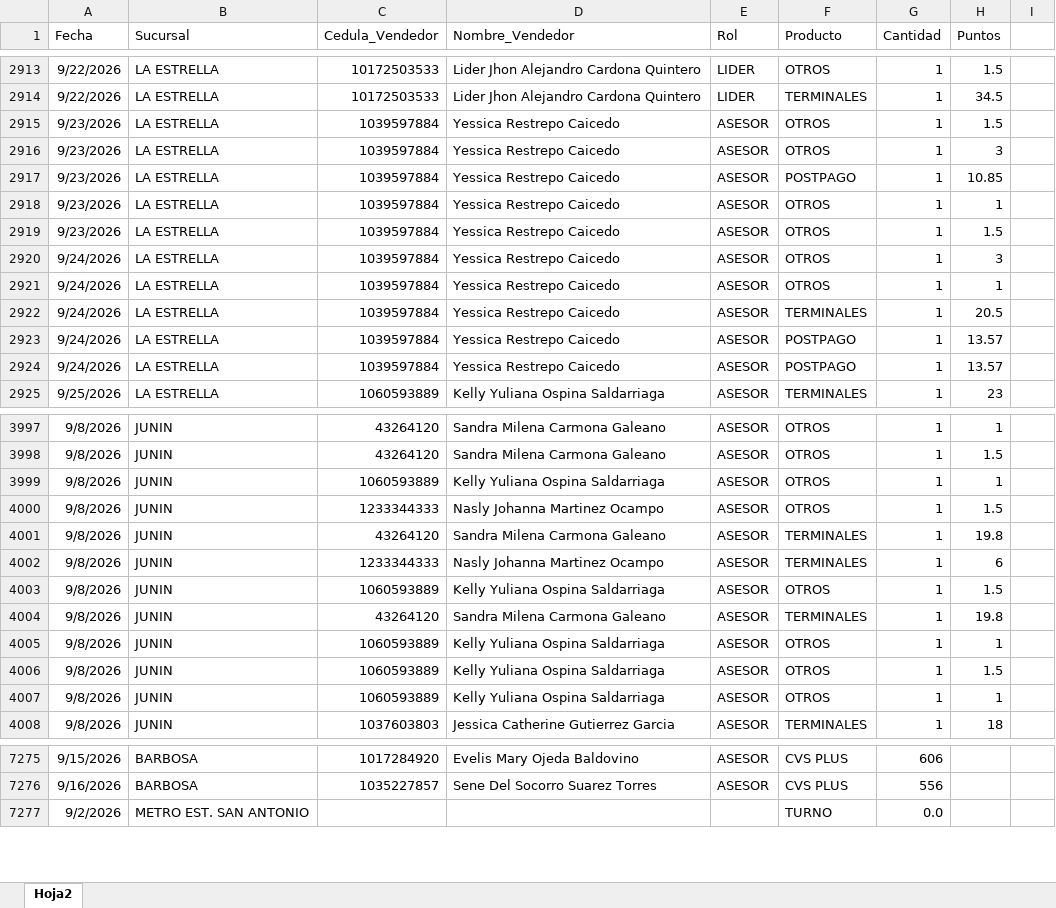
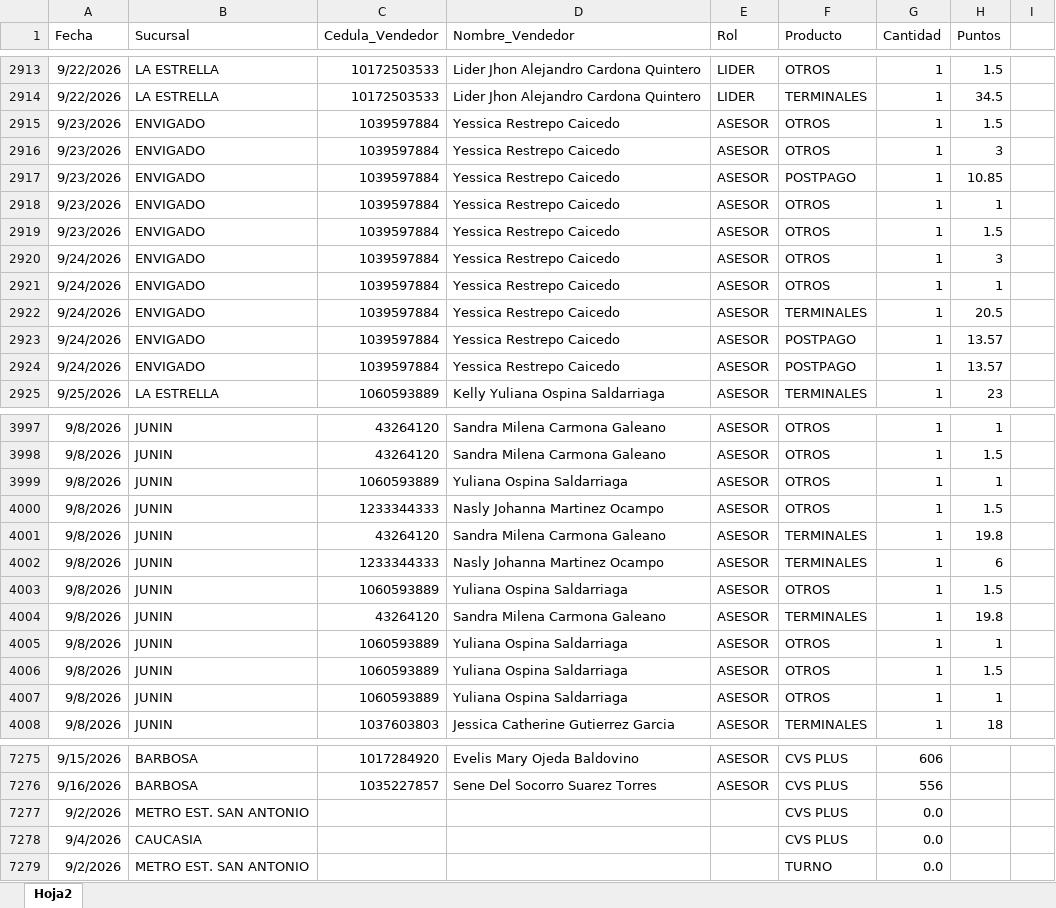
Before and after one commit to Paolam1903/CVS-Septiembre, an Excel workbook: data/liquidacion_final.xlsx, sheet Hoja2, drawn as a sheet; only a part is shown, gaps mark what is left out; values as stored, in another font and other column widths than the file's, no borders; the diff covers the shown part only; the diff names each change by its address in the sheet, - before the commit and + after, or states it on an @@ line.

```diff
--- a/data/liquidacion_final.xlsx (sheet Hoja2)
+++ b/data/liquidacion_final.xlsx (sheet Hoja2)
-B2915:B2924 (Sucursal): LA ESTRELLA
+B2915:B2924 (Sucursal): ENVIGADO
-D3999 (Nombre_Vendedor): Kelly Yuliana Ospina Saldarriaga
+D3999 (Nombre_Vendedor): Yuliana Ospina Saldarriaga
-D4003 (Nombre_Vendedor): Kelly Yuliana Ospina Saldarriaga
+D4003 (Nombre_Vendedor): Yuliana Ospina Saldarriaga
-D4005:D4007 (Nombre_Vendedor): Kelly Yuliana Ospina Saldarriaga
+D4005:D4007 (Nombre_Vendedor): Yuliana Ospina Saldarriaga
+row 7277: 9/2/2026 | METRO EST. SAN ANTONIO |  |  |  | CVS PLUS | 0.0
+row 7278: 9/4/2026 | CAUCASIA |  |  |  | CVS PLUS | 0.0
```
Also changed, not shown: 63 edited cells elsewhere in this sheet, data/historico_comisiones.xlsx, 2 other files.
